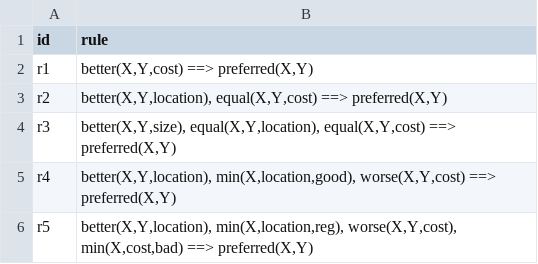
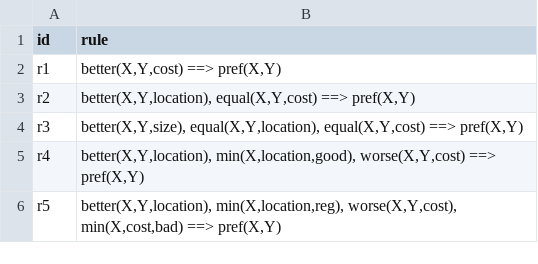
Before and after one commit to buronbrarda/madf_with_dprefrules, a CSV file: examples/cpref_rules_example_1 (August).csv, drawn as a sheet.

```diff
--- a/examples/cpref_rules_example_1 (August).csv
+++ b/examples/cpref_rules_example_1 (August).csv
@@ -1,6 +1,6 @@
 id;rule
-r1;better(X,Y,cost) ==> preferred(X,Y)
-r2;better(X,Y,location), equal(X,Y,cost) ==> preferred(X,Y)
-r3;better(X,Y,size), equal(X,Y,location), equal(X,Y,cost) ==> preferred(X,Y)
-r4;better(X,Y,location), min(X,location,good), worse(X,Y,cost) ==> preferred(X,Y)
-r5;better(X,Y,location), min(X,location,reg), worse(X,Y,cost), min(X,cost,bad) ==> preferred(X,Y)
+r1;better(X,Y,cost) ==> pref(X,Y)
+r2;better(X,Y,location), equal(X,Y,cost) ==> pref(X,Y)
+r3;better(X,Y,size), equal(X,Y,location), equal(X,Y,cost) ==> pref(X,Y)
+r4;better(X,Y,location), min(X,location,good), worse(X,Y,cost) ==> pref(X,Y)
+r5;better(X,Y,location), min(X,location,reg), worse(X,Y,cost), min(X,cost,bad) ==> pref(X,Y)
```
Also changed, not shown: examples/cpref_rules_example_1 (Kate).csv, 22 other files.
